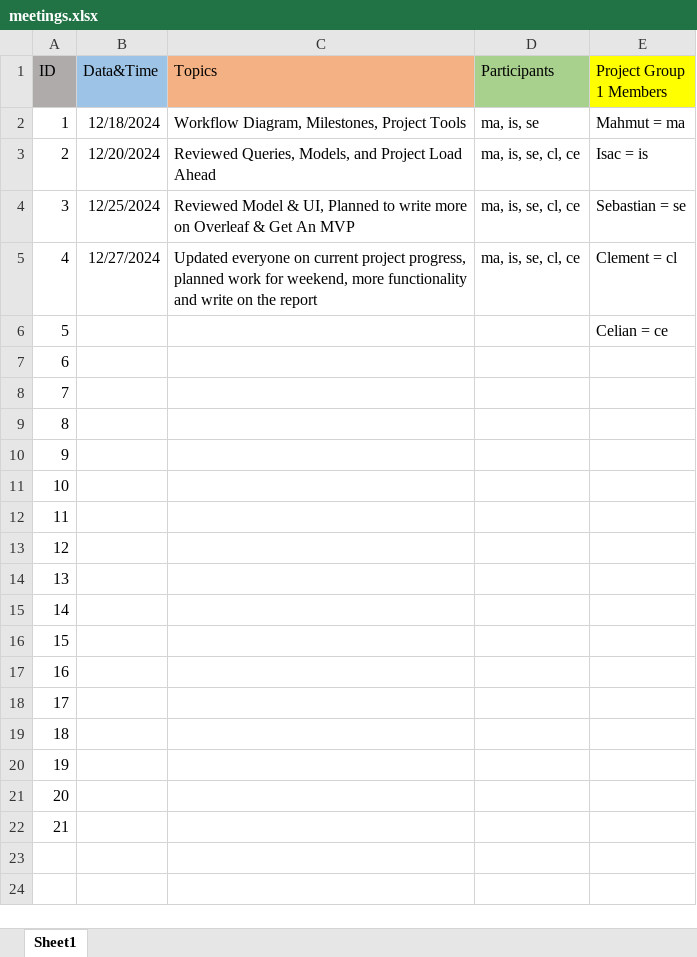
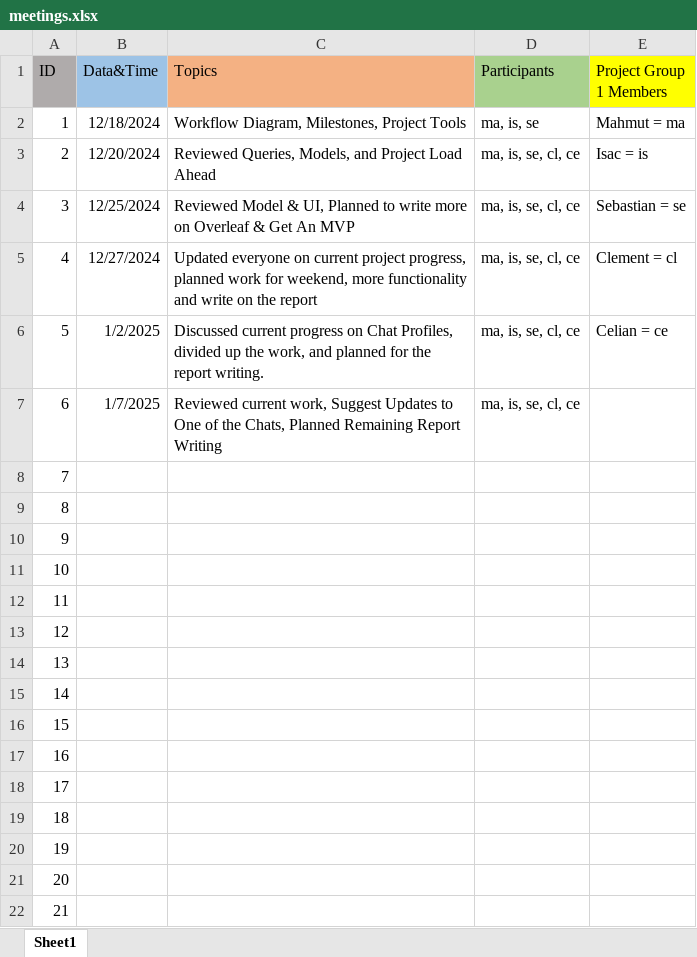
Before and after one commit to mosmar99/PRISM, an Excel workbook: meetings.xlsx, sheet Sheet1, drawn as a sheet; values as stored, in another font and other column widths than the file's, no borders; the diff names each change by its address in the sheet, - before the commit and + after, or states it on an @@ line.

Commit message:
updated excel meetings tab

```diff
--- a/meetings.xlsx (sheet Sheet1)
+++ b/meetings.xlsx (sheet Sheet1)
-B6 (Data&Time): (empty)
+B6 (Data&Time): 1/2/2025
-C6 (Topics): (empty)
+C6 (Topics): Discussed current progress on Chat Profiles, divided up the work, and planned for the report writing.
-D6:D7 (Participants): (empty)
+D6:D7 (Participants): ma, is, se, cl, ce
-B7 (Data&Time): (empty)
+B7 (Data&Time): 1/7/2025
-C7 (Topics): (empty)
+C7 (Topics): Reviewed current work, Suggest Updates to One of the Chats, Planned Remaining Report Writing
```
